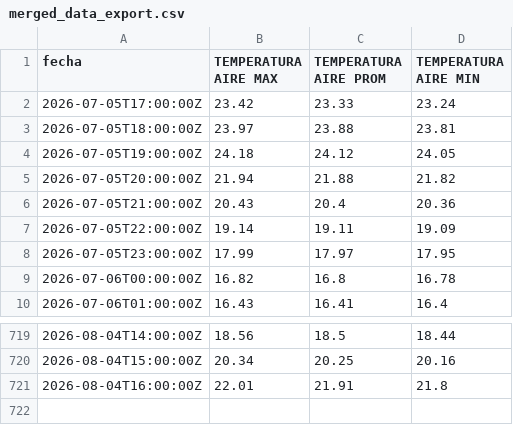
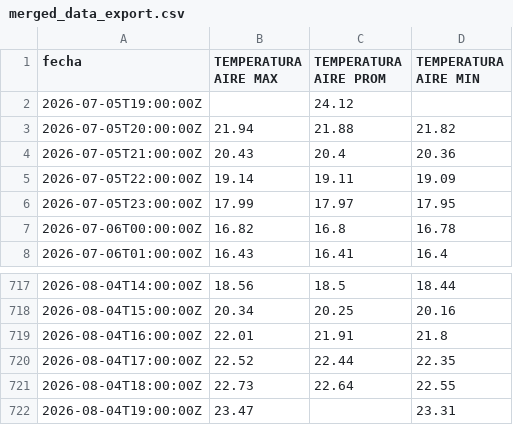
Before and after one commit to ccardenas93/weather_forecast, a CSV file: merged_data_export.csv, drawn as a sheet; only a part is shown, gaps mark what is left out.

```diff
--- a/merged_data_export.csv
+++ b/merged_data_export.csv
@@ -1,5 +1,3 @@
 fecha,TEMPERATURA AIRE MAX,TEMPERATURA AIRE PROM,TEMPERATURA AIRE MIN
-2026-07-05T17:00:00Z,23.42,23.33,23.24
-2026-07-05T18:00:00Z,23.97,23.88,23.81
-2026-07-05T19:00:00Z,24.18,24.12,24.05
+2026-07-05T19:00:00Z,,24.12,
 2026-07-05T20:00:00Z,21.94,21.88,21.82
@@ -721 +719,4 @@ fecha,TEMPERATURA AIRE MAX,TEMPERATURA AIRE PROM,TEMPERATURA AIRE MIN
 2026-08-04T16:00:00Z,22.01,21.91,21.8
+2026-08-04T17:00:00Z,22.52,22.44,22.35
+2026-08-04T18:00:00Z,22.73,22.64,22.55
+2026-08-04T19:00:00Z,23.47,,23.31
```
Also changed, not shown: forecast_metrics.csv, forecast_output.csv, 5 other files.
